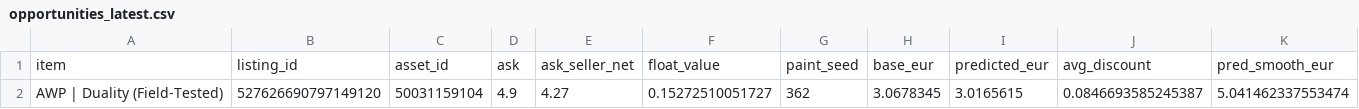
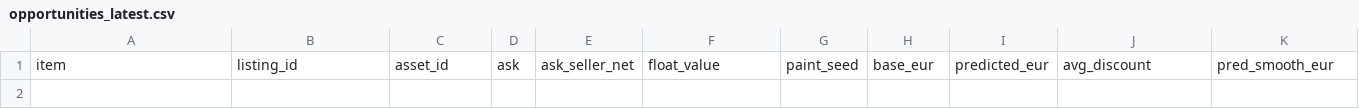
Before and after one commit to romkahaha/cs-skins-monitoring-bot, a CSV file: automation_runtime/opportunities_latest.csv, drawn as a sheet; only a part is shown; rows hold the shown columns only; the diff names each change by its address in the sheet, - before the commit and + after, or states it on an @@ line.

```diff
--- a/automation_runtime/opportunities_latest.csv
+++ b/automation_runtime/opportunities_latest.csv
-row 2: AWP | Duality (Field-Tested) | 527626690797149120 | 50031159104 | 4.9 | 4.27 | 0.15272510051727 | 362 | 3.0678345 | 3.0165615 | 0.0846693585245387 | 5.041462337553474
```
Also changed, not shown: automation_runtime/opportunities_report_latest.csv, 3 other files.
